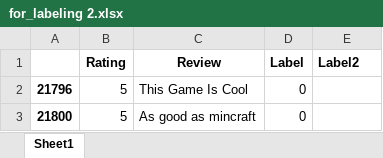
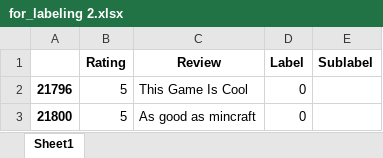
Before and after one commit to zaphodbbrx/comments_analyzer, an Excel workbook: categories/temp data/for_labeling 2.xlsx, sheet Sheet1, drawn as a sheet; only a part is shown; values as stored, in another font and other column widths than the file's, no borders; the diff names each change by its address in the sheet, - before the commit and + after, or states it on an @@ line.

```diff
--- a/categories/temp data/for_labeling 2.xlsx (sheet Sheet1)
+++ b/categories/temp data/for_labeling 2.xlsx (sheet Sheet1)
-E1: Label2
+E1: Sublabel
```
Also changed, not shown: categories/predicted.xlsx, categories/temp data/for_labeling 1.xlsx, 16 other files.
